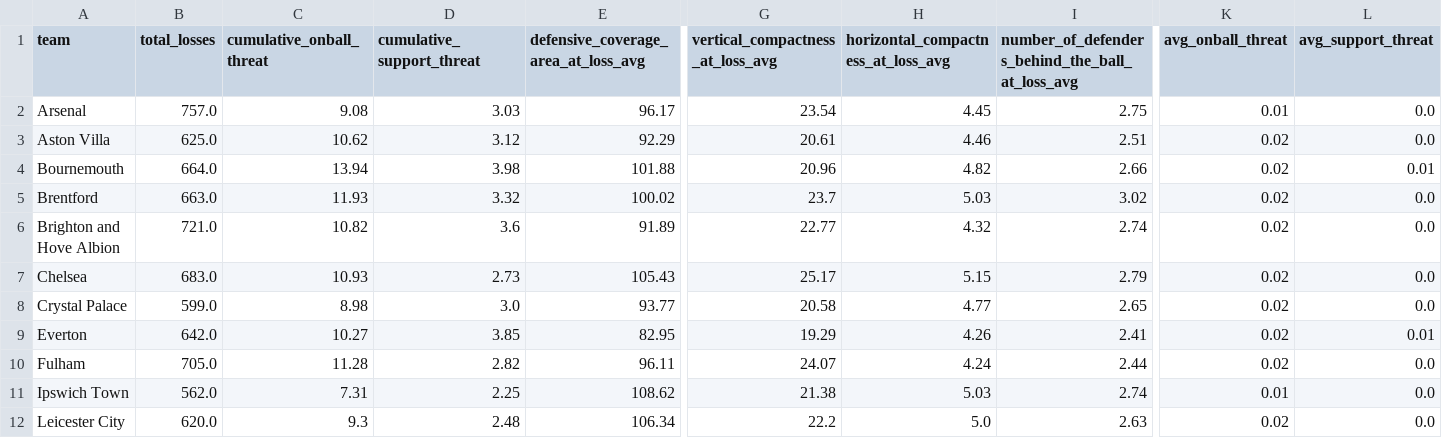
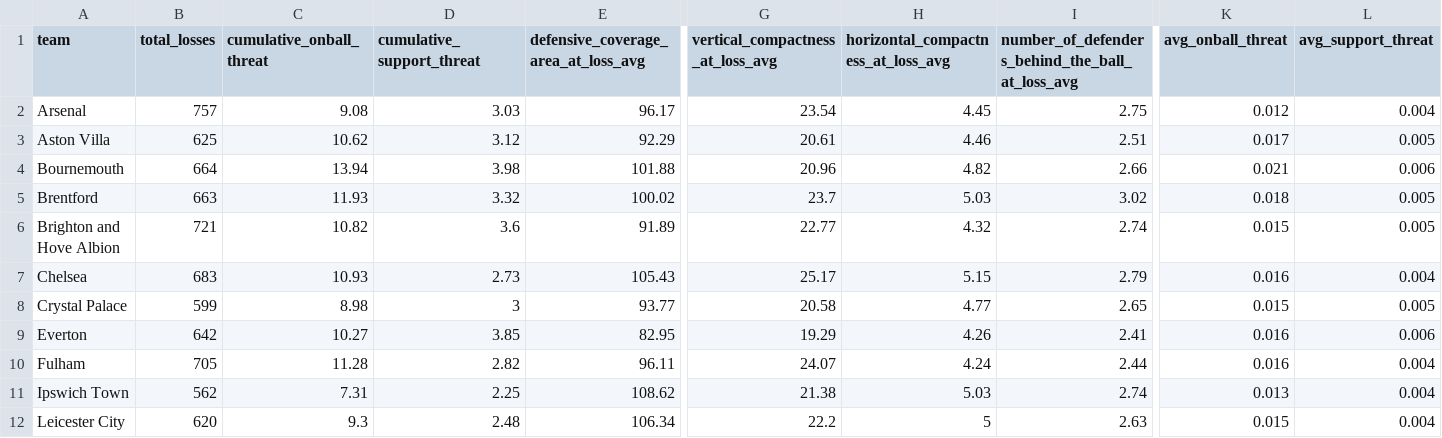
Before and after one commit to mahisewinet/Twelve-GPT-Educational, a CSV file: data/defensive_transition/Susceptibility_Quality.csv, drawn as a sheet; only a part is shown, gaps mark what is left out; the diff covers the shown part only; the diff names each change by its address in the sheet, - before the commit and + after, or states it on an @@ line.

Commit message:
Ball threat rounding error fixed.

```diff
--- a/data/defensive_transition/Susceptibility_Quality.csv
+++ b/data/defensive_transition/Susceptibility_Quality.csv
-B2 (total_losses): 757.0
+B2 (total_losses): 757
-K2 (avg_onball_threat): 0.01
+K2 (avg_onball_threat): 0.012
-L2 (avg_support_threat): 0.0
+L2 (avg_support_threat): 0.004
-B3 (total_losses): 625.0
+B3 (total_losses): 625
-K3 (avg_onball_threat): 0.02
+K3 (avg_onball_threat): 0.017
-L3 (avg_support_threat): 0.0
+L3 (avg_support_threat): 0.005
-B4 (total_losses): 664.0
+B4 (total_losses): 664
-K4 (avg_onball_threat): 0.02
+K4 (avg_onball_threat): 0.021
-L4 (avg_support_threat): 0.01
+L4 (avg_support_threat): 0.006
-B5 (total_losses): 663.0
+B5 (total_losses): 663
-K5 (avg_onball_threat): 0.02
+K5 (avg_onball_threat): 0.018
-L5:L6 (avg_support_threat): 0.0
+L5:L6 (avg_support_threat): 0.005
-B6 (total_losses): 721.0
+B6 (total_losses): 721
-K6 (avg_onball_threat): 0.02
+K6 (avg_onball_threat): 0.015
-B7 (total_losses): 683.0
+B7 (total_losses): 683
-K7 (avg_onball_threat): 0.02
+K7 (avg_onball_threat): 0.016
-L7 (avg_support_threat): 0.0
+L7 (avg_support_threat): 0.004
-B8 (total_losses): 599.0
+B8 (total_losses): 599
-D8 (cumulative_support_threat): 3.0
+D8 (cumulative_support_threat): 3
-K8 (avg_onball_threat): 0.02
+K8 (avg_onball_threat): 0.015
-L8 (avg_support_threat): 0.0
+L8 (avg_support_threat): 0.005
-B9 (total_losses): 642.0
+B9 (total_losses): 642
-K9:K10 (avg_onball_threat): 0.02
+K9:K10 (avg_onball_threat): 0.016
-L9 (avg_support_threat): 0.01
+L9 (avg_support_threat): 0.006
-B10 (total_losses): 705.0
+B10 (total_losses): 705
-L10:L12 (avg_support_threat): 0.0
+L10:L12 (avg_support_threat): 0.004
-B11 (total_losses): 562.0
+B11 (total_losses): 562
-K11 (avg_onball_threat): 0.01
+K11 (avg_onball_threat): 0.013
-B12 (total_losses): 620.0
+B12 (total_losses): 620
-H12: 5.0
+H12: 5
-K12 (avg_onball_threat): 0.02
+K12 (avg_onball_threat): 0.015
```
Also changed, not shown: 25 edited cells elsewhere in this file.
